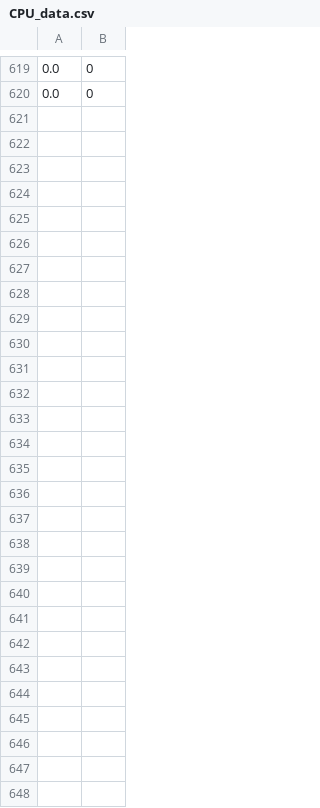
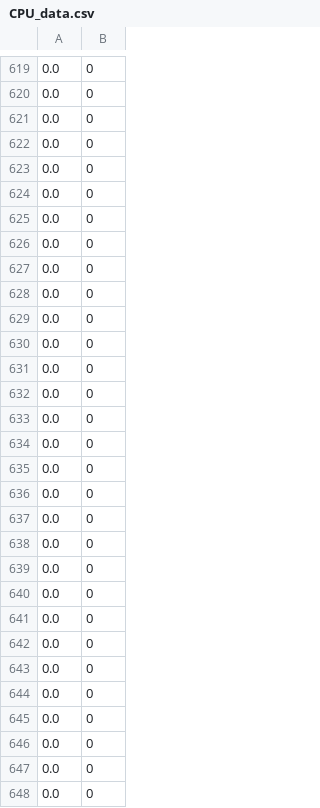
Before and after one commit to JoeyIsNotCodeMonkey/nachos, a CSV file: CPU_data.csv, drawn as a sheet; only a part is shown, gaps mark what is left out; the diff names each change by its address in the sheet, - before the commit and + after, or states it on an @@ line.

```diff
--- a/CPU_data.csv
+++ b/CPU_data.csv
+row 621: 0.0 | 0
+row 622: 0.0 | 0
+row 623: 0.0 | 0
+row 624: 0.0 | 0
+row 625: 0.0 | 0
+row 626: 0.0 | 0
+row 627: 0.0 | 0
+row 628: 0.0 | 0
+row 629: 0.0 | 0
+row 630: 0.0 | 0
+row 631: 0.0 | 0
+row 632: 0.0 | 0
+row 633: 0.0 | 0
+row 634: 0.0 | 0
+row 635: 0.0 | 0
+row 636: 0.0 | 0
+row 637: 0.0 | 0
+row 638: 0.0 | 0
+row 639: 0.0 | 0
+row 640: 0.0 | 0
+row 641: 0.0 | 0
+row 642: 0.0 | 0
+row 643: 0.0 | 0
+row 644: 0.0 | 0
+row 645: 0.0 | 0
+row 646: 0.0 | 0
+row 647: 0.0 | 0
+row 648: 0.0 | 0
```
Also changed, not shown: 5 other files.
